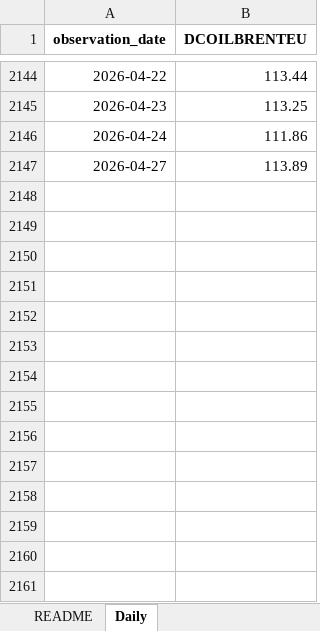
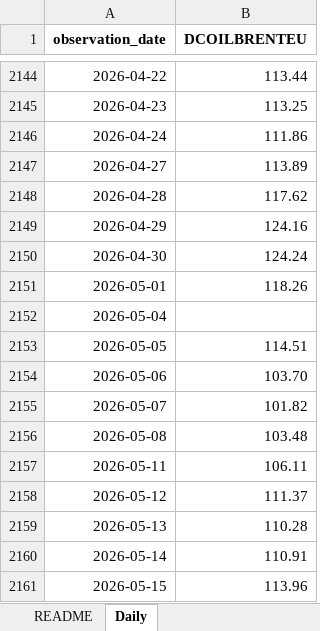
Before and after one commit to Ryan-Page-2024/Investigating-Inflation, an Excel workbook: Data/DCOILBRENTEU.xlsx, sheet Daily, drawn as a sheet; only a part is shown, gaps mark what is left out; values as stored, in another font and other column widths than the file's, no borders; the diff names each change by its address in the sheet, - before the commit and + after, or states it on an @@ line.

Commit message:
Update Data

```diff
--- a/Data/DCOILBRENTEU.xlsx (sheet Daily)
+++ b/Data/DCOILBRENTEU.xlsx (sheet Daily)
+row 2148: 2026-04-28 | 117.62
+row 2149: 2026-04-29 | 124.16
+row 2150: 2026-04-30 | 124.24
+row 2151: 2026-05-01 | 118.26
+row 2152: 2026-05-04
+row 2153: 2026-05-05 | 114.51
+row 2154: 2026-05-06 | 103.70
+row 2155: 2026-05-07 | 101.82
+row 2156: 2026-05-08 | 103.48
+row 2157: 2026-05-11 | 106.11
+row 2158: 2026-05-12 | 111.37
+row 2159: 2026-05-13 | 110.28
+row 2160: 2026-05-14 | 110.91
+row 2161: 2026-05-15 | 113.96
```
Also changed, not shown: sheet README, 1 other file.
